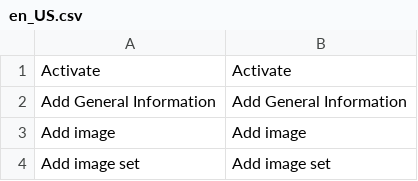
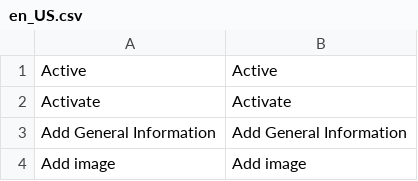
Before and after one commit to spryker/product-management, a CSV file: data/translation/Zed/en_US.csv, drawn as a sheet; only a part is shown; the shorter side is filled out with more unchanged rows; the diff names each change by its address in the sheet, - before the commit and + after, or states it on an @@ line.

Commit message:
PS-9843 Added translation for Active

```diff
--- a/data/translation/Zed/en_US.csv
+++ b/data/translation/Zed/en_US.csv
+row 1: Active | Active
```
Also changed, not shown: data/translation/Zed/de_DE.csv.
